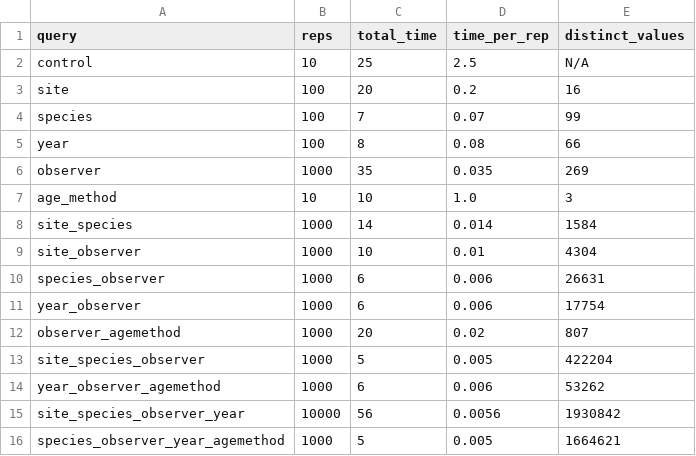
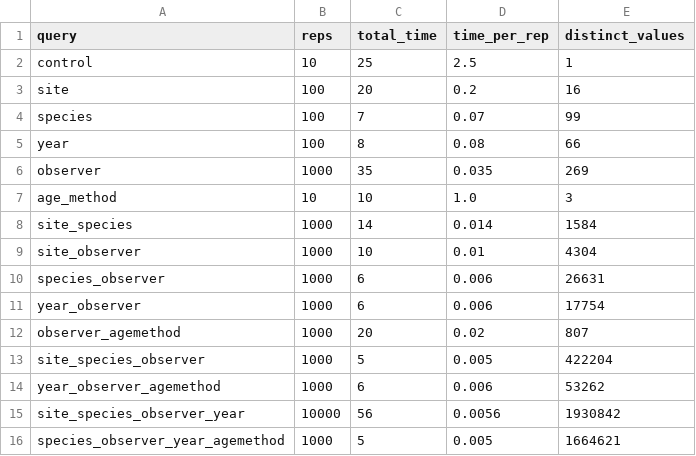
Before and after one commit to haylee360/bren-eds213-data, a CSV file: week10/timings.csv, drawn as a sheet.

Commit message:
Fix NA value

```diff
--- a/week10/timings.csv
+++ b/week10/timings.csv
@@ -1,3 +1,3 @@
 query, reps, total_time, time_per_rep, distinct_values
-control,10,25,2.5,N/A
+control,10,25,2.5,1
 site,100,20,0.2,16
```
Also changed, not shown: 1 other file.
